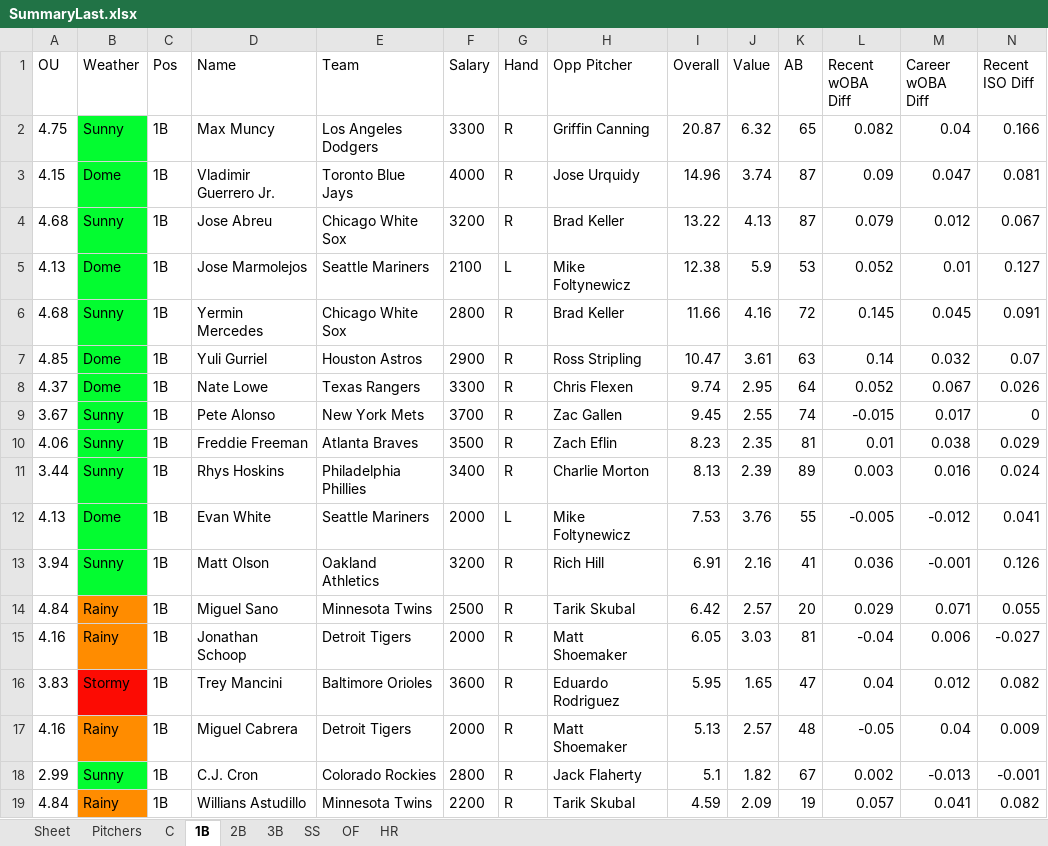
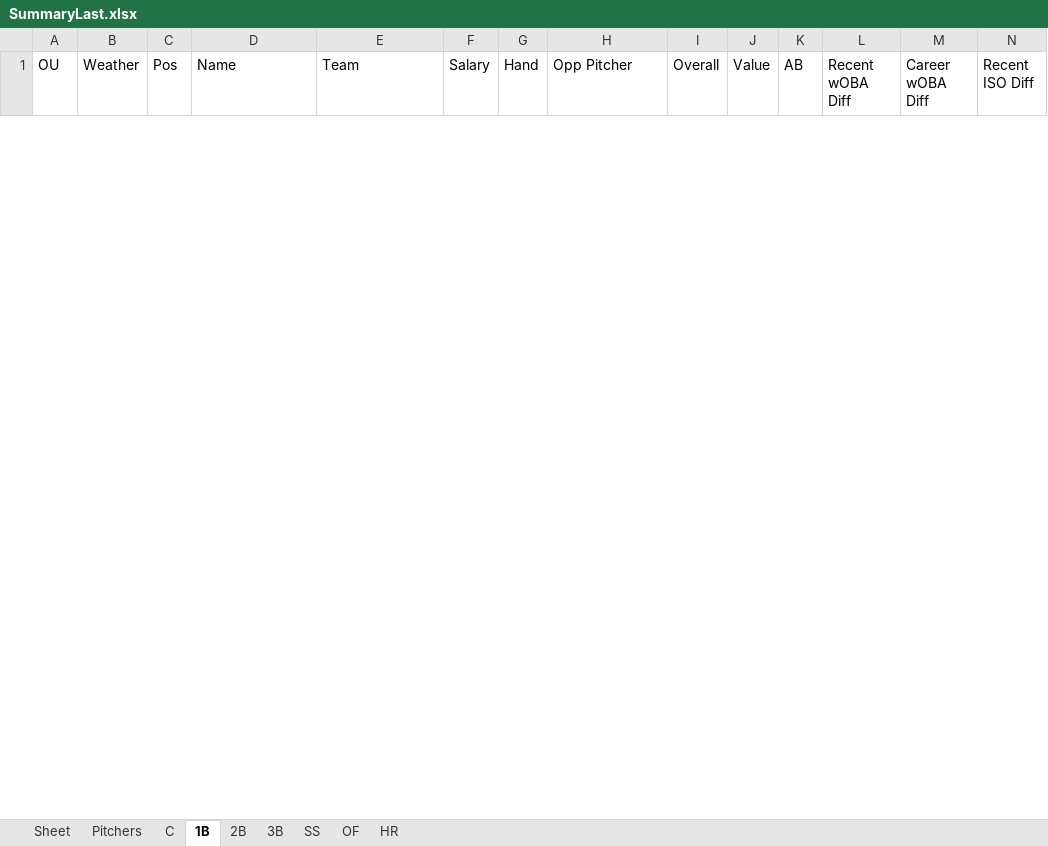
Before and after one commit to ramaya947/DFS-Research-Automation, an Excel workbook: SummaryLast.xlsx, sheet 1B, drawn as a sheet; only a part is shown; values as stored, in another font and other column widths than the file's, no borders; removed rows and columns are numbered as before the commit, all else as after; rows hold the shown columns only; the diff covers the shown part only; the diff names each change by its address in the sheet, - before the commit and + after, or states it on an @@ line.

```diff
--- a/SummaryLast.xlsx (sheet 1B)
+++ b/SummaryLast.xlsx (sheet 1B)
-row 2: 4.75 | Sunny | 1B | Max Muncy | Los Angeles Dodgers | 3300 | R | Griffin Canning | 20.87 | 6.32 | 65 | 0.082 | 0.04 | 0.166
-row 3: 4.15 | Dome | 1B | Vladimir Guerrero Jr. | Toronto Blue Jays | 4000 | R | Jose Urquidy | 14.96 | 3.74 | 87 | 0.09 | 0.047 | 0.081
-row 4: 4.68 | Sunny | 1B | Jose Abreu | Chicago White Sox | 3200 | R | Brad Keller | 13.22 | 4.13 | 87 | 0.079 | 0.012 | 0.067
-row 5: 4.13 | Dome | 1B | Jose Marmolejos | Seattle Mariners | 2100 | L | Mike Foltynewicz | 12.38 | 5.9 | 53 | 0.052 | 0.01 | 0.127
-row 6: 4.68 | Sunny | 1B | Yermin Mercedes | Chicago White Sox | 2800 | R | Brad Keller | 11.66 | 4.16 | 72 | 0.145 | 0.045 | 0.091
-row 7: 4.85 | Dome | 1B | Yuli Gurriel | Houston Astros | 2900 | R | Ross Stripling | 10.47 | 3.61 | 63 | 0.14 | 0.032 | 0.07
-row 8: 4.37 | Dome | 1B | Nate Lowe | Texas Rangers | 3300 | R | Chris Flexen | 9.74 | 2.95 | 64 | 0.052 | 0.067 | 0.026
-row 9: 3.67 | Sunny | 1B | Pete Alonso | New York Mets | 3700 | R | Zac Gallen | 9.45 | 2.55 | 74 | -0.015 | 0.017 | 0
-row 10: 4.06 | Sunny | 1B | Freddie Freeman | Atlanta Braves | 3500 | R | Zach Eflin | 8.23 | 2.35 | 81 | 0.01 | 0.038 | 0.029
-row 11: 3.44 | Sunny | 1B | Rhys Hoskins | Philadelphia Phillies | 3400 | R | Charlie Morton | 8.13 | 2.39 | 89 | 0.003 | 0.016 | 0.024
-row 12: 4.13 | Dome | 1B | Evan White | Seattle Mariners | 2000 | L | Mike Foltynewicz | 7.53 | 3.76 | 55 | -0.005 | -0.012 | 0.041
-row 13: 3.94 | Sunny | 1B | Matt Olson | Oakland Athletics | 3200 | R | Rich Hill | 6.91 | 2.16 | 41 | 0.036 | -0.001 | 0.126
-row 14: 4.84 | Rainy | 1B | Miguel Sano | Minnesota Twins | 2500 | R | Tarik Skubal | 6.42 | 2.57 | 20 | 0.029 | 0.071 | 0.055
-row 15: 4.16 | Rainy | 1B | Jonathan Schoop | Detroit Tigers | 2000 | R | Matt Shoemaker | 6.05 | 3.03 | 81 | -0.04 | 0.006 | -0.027
-row 16: 3.83 | Stormy | 1B | Trey Mancini | Baltimore Orioles | 3600 | R | Eduardo Rodriguez | 5.95 | 1.65 | 47 | 0.04 | 0.012 | 0.082
-row 17: 4.16 | Rainy | 1B | Miguel Cabrera | Detroit Tigers | 2000 | R | Matt Shoemaker | 5.13 | 2.57 | 48 | -0.05 | 0.04 | 0.009
-row 18: 2.99 | Sunny | 1B | C.J. Cron | Colorado Rockies | 2800 | R | Jack Flaherty | 5.1 | 1.82 | 67 | 0.002 | -0.013 | -0.001
-row 19: 4.84 | Rainy | 1B | Willians Astudillo | Minnesota Twins | 2200 | R | Tarik Skubal | 4.59 | 2.09 | 19 | 0.057 | 0.041 | 0.082
```
Also changed, not shown: 17 added rows and 24 removed rows elsewhere in this sheet, sheet OF, sheet C, sheet 2B, sheet SS, sheet 3B, sheet Pitchers, 1 more sheet, 16 other files.
